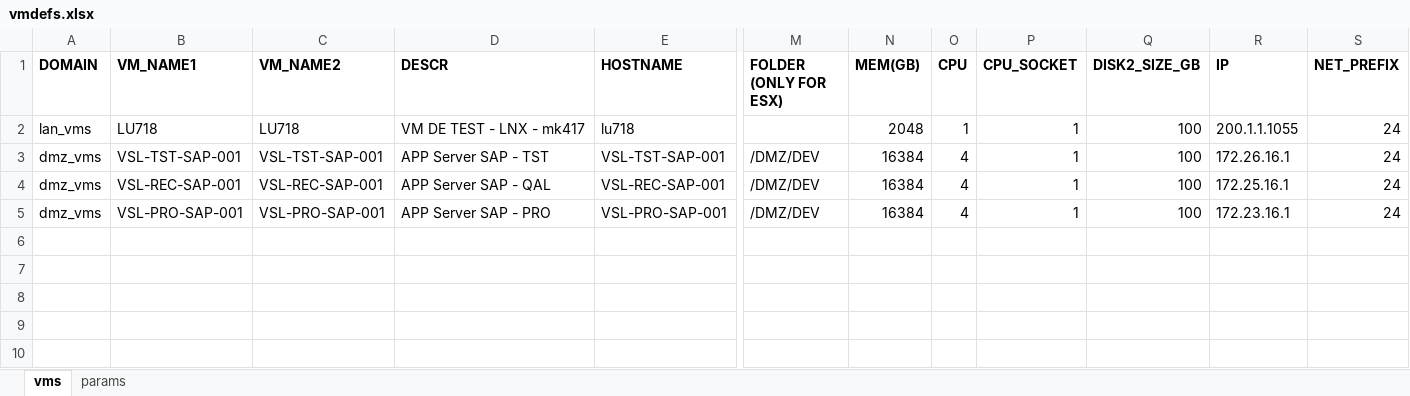
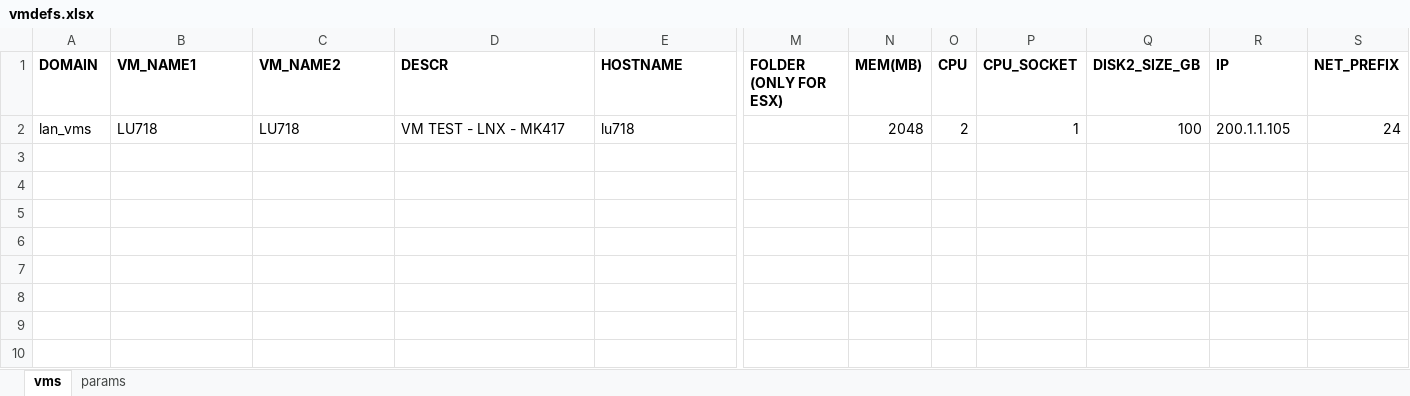
Before and after one commit to steve3535/terraform, an Excel workbook: dev/vmdefs.xlsx, sheet vms, drawn as a sheet; only a part is shown, gaps mark what is left out; values as stored, in another font and other column widths than the file's, no borders; rows hold the shown columns only; the diff names each change by its address in the sheet, - before the commit and + after, or states it on an @@ line.

Commit message:
test

```diff
--- a/dev/vmdefs.xlsx (sheet vms)
+++ b/dev/vmdefs.xlsx (sheet vms)
-N1: MEM(GB)
+N1: MEM(MB)
-D2 (DESCR): VM DE TEST - LNX - mk417
+D2 (DESCR): VM TEST - LNX - MK417
-O2 (CPU): 1
+O2 (CPU): 2
-R2 (IP): 200.1.1.1055
+R2 (IP): 200.1.1.105
-row 3: dmz_vms | VSL-TST-SAP-001 | VSL-TST-SAP-001 | APP Server SAP - TST | VSL-TST-SAP-001 | /DMZ/DEV | 16384 | 4 | 1 | 100 | 172.26.16.1 | 24
+row 3: (empty)
-row 4: dmz_vms | VSL-REC-SAP-001 | VSL-REC-SAP-001 | APP Server SAP - QAL | VSL-REC-SAP-001 | /DMZ/DEV | 16384 | 4 | 1 | 100 | 172.25.16.1 | 24
+row 4: (empty)
-row 5: dmz_vms | VSL-PRO-SAP-001 | VSL-PRO-SAP-001 | APP Server SAP - PRO | VSL-PRO-SAP-001 | /DMZ/DEV | 16384 | 4 | 1 | 100 | 172.23.16.1 | 24
+row 5: (empty)
```
Also changed, not shown: hidden cells, 5 other files.
